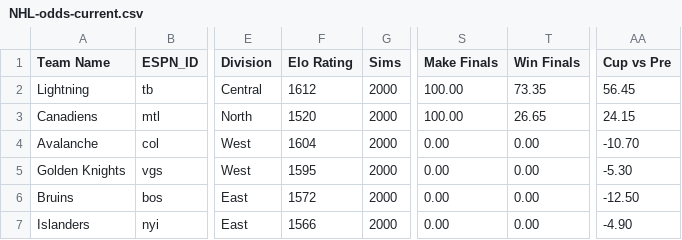
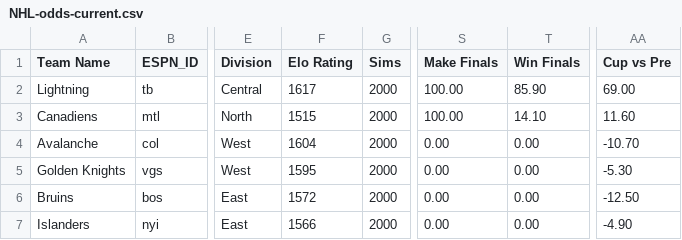
Before and after one commit to Neil-Paine-1/NHL-Player-And-Team-Ratings, a CSV file: NHL-odds-current.csv, drawn as a sheet; only a part is shown, gaps mark what is left out; the diff names each change by its address in the sheet, - before the commit and + after, or states it on an @@ line.

Commit message:
Updated through 2021-06-28.

```diff
--- a/NHL-odds-current.csv
+++ b/NHL-odds-current.csv
-F2 (Elo Rating): 1612
+F2 (Elo Rating): 1617
-T2 (Win Finals): 73.35
+T2 (Win Finals): 85.90
-AA2 (Cup vs Pre): 56.45
+AA2 (Cup vs Pre): 69.00
-F3 (Elo Rating): 1520
+F3 (Elo Rating): 1515
-T3 (Win Finals): 26.65
+T3 (Win Finals): 14.10
-AA3 (Cup vs Pre): 24.15
+AA3 (Cup vs Pre): 11.60
```
